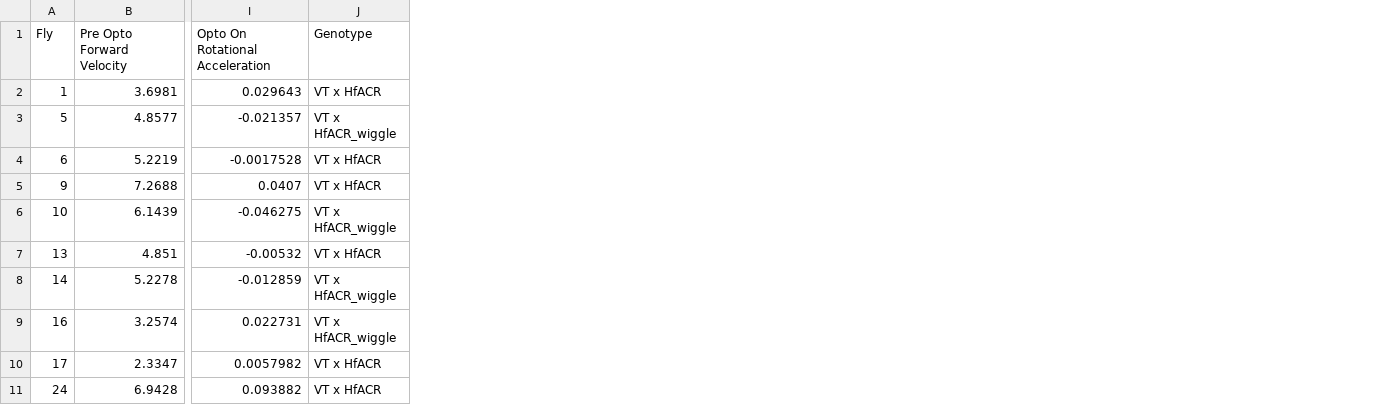
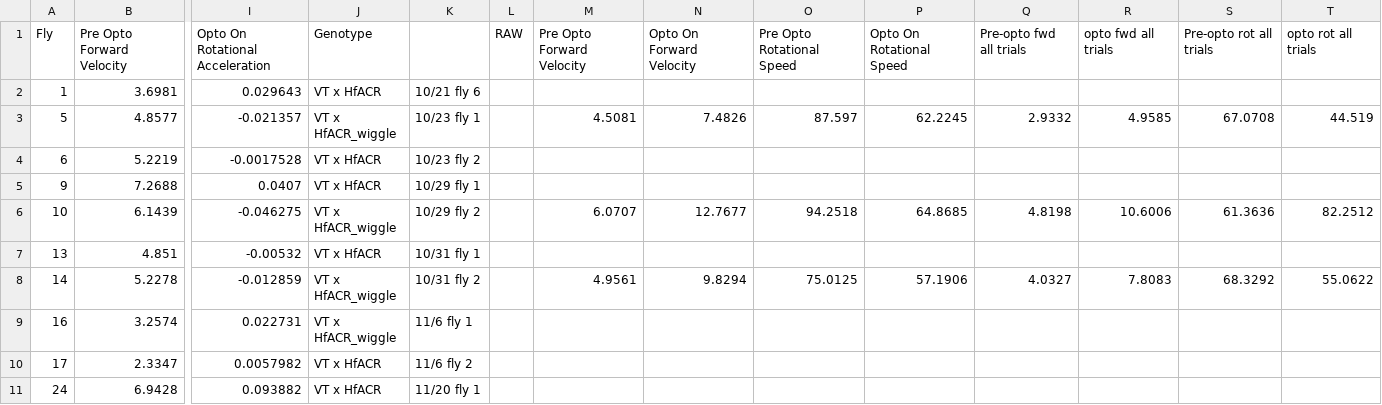
Before and after one commit to srenauld1/Wilson_Thesis, a CSV file: Behavior_analysis/rubyACR pilot data(2 second stim).csv, drawn as a sheet; only a part is shown, gaps mark what is left out; the diff names each change by its address in the sheet, - before the commit and + after, or states it on an @@ line.

Commit message:
multiple fly analysis and removing jump code from behavior

```diff
--- a/Behavior_analysis/rubyACR pilot data(2 second stim).csv
+++ b/Behavior_analysis/rubyACR pilot data(2 second stim).csv
+column K, rows 2-11: 10/21 fly 6 | 10/23 fly 1 | 10/23 fly 2 | 10/29 fly 1 | 10/29 fly 2 | 10/31 fly 1 | 10/31 fly 2 | 11/6 fly 1 | 11/6 fly 2 | 11/20 fly 1
+column L, row 1: RAW
+column M, rows 1-8: Pre Opto Forward Velocity |  | 4.5081 |  |  | 6.0707 |  | 4.9561
+column N, rows 1-8: Opto On Forward Velocity |  | 7.4826 |  |  | 12.7677 |  | 9.8294
+column O, rows 1-8: Pre Opto Rotational Speed |  | 87.597 |  |  | 94.2518 |  | 75.0125
+column P, rows 1-8: Opto On Rotational Speed |  | 62.2245 |  |  | 64.8685 |  | 57.1906
+column Q, rows 1-8: Pre-opto fwd all trials |  | 2.9332 |  |  | 4.8198 |  | 4.0327
+column R, rows 1-8: opto fwd all trials |  | 4.9585 |  |  | 10.6006 |  | 7.8083
+column S, rows 1-8: Pre-opto rot all trials |  | 67.0708 |  |  | 61.3636 |  | 68.3292
+column T, rows 1-8: opto rot all trials |  | 44.519 |  |  | 82.2512 |  | 55.0622
```
Also changed, not shown: 11 other files.
